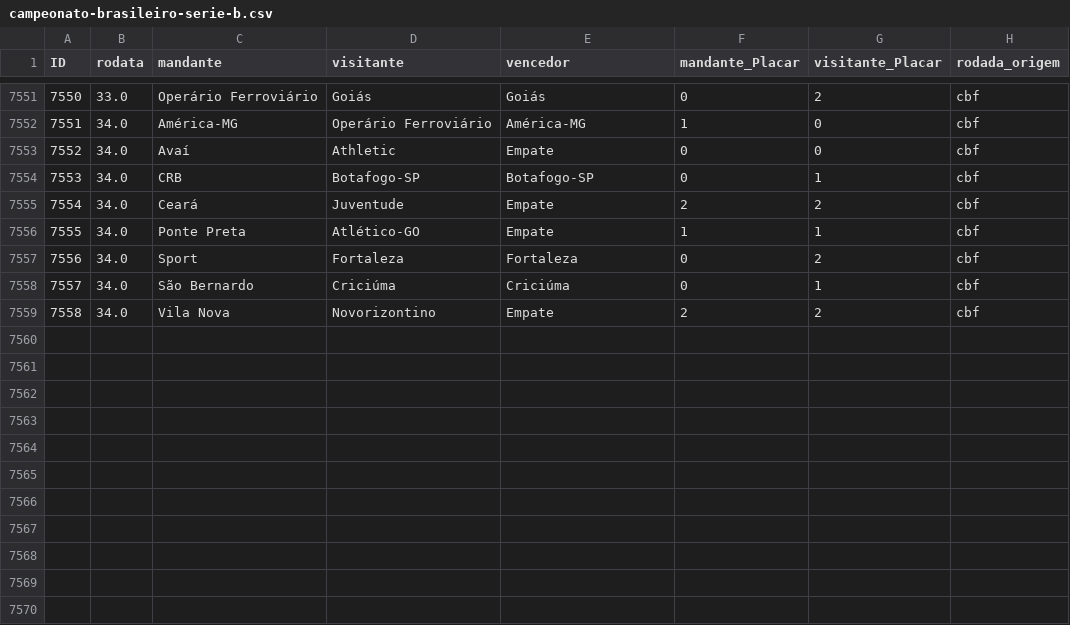
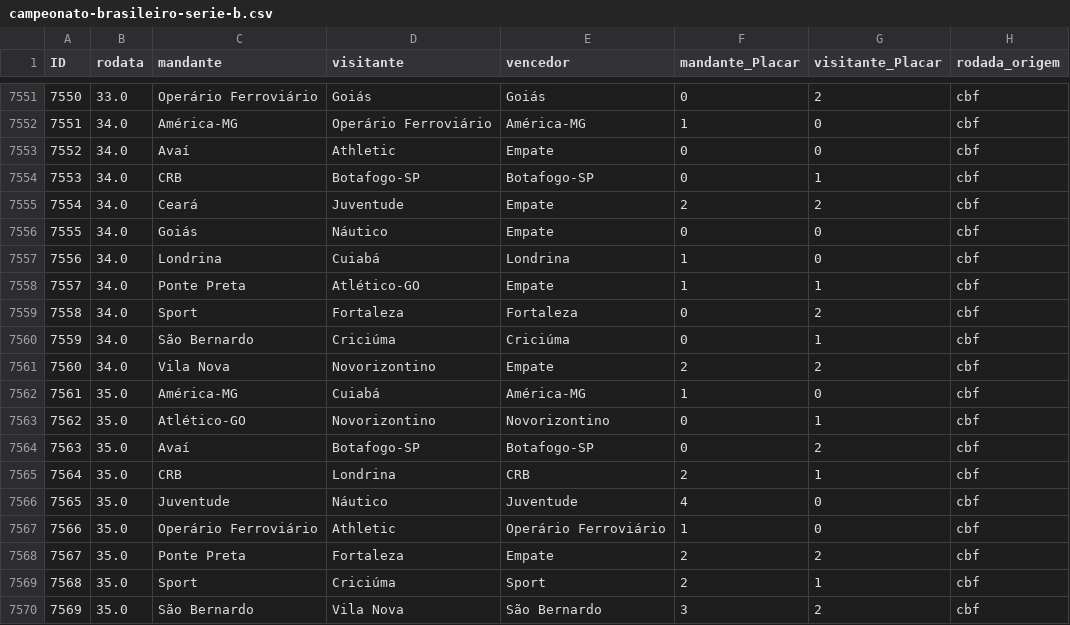
Before and after one commit to mtgr18977/sassamaru-site-br26, a CSV file: datasets/campeonato-brasileiro-serie-b.csv, drawn as a sheet; only a part is shown, gaps mark what is left out; addresses are those after the commit; the diff names each change by its address in the sheet, - before the commit and + after, or states it on an @@ line.

```diff
--- a/datasets/campeonato-brasileiro-serie-b.csv
+++ b/datasets/campeonato-brasileiro-serie-b.csv
+row 7556: 7555 | 34.0 | Goiás | Náutico | Empate | 0 | 0 | cbf
+row 7557: 7556 | 34.0 | Londrina | Cuiabá | Londrina | 1 | 0 | cbf
@@ column A (ID) renumbered between rows 7558 and 7561 @@
+row 7562: 7561 | 35.0 | América-MG | Cuiabá | América-MG | 1 | 0 | cbf
+row 7563: 7562 | 35.0 | Atlético-GO | Novorizontino | Novorizontino | 0 | 1 | cbf
+row 7564: 7563 | 35.0 | Avaí | Botafogo-SP | Botafogo-SP | 0 | 2 | cbf
+row 7565: 7564 | 35.0 | CRB | Londrina | CRB | 2 | 1 | cbf
+row 7566: 7565 | 35.0 | Juventude | Náutico | Juventude | 4 | 0 | cbf
+row 7567: 7566 | 35.0 | Operário Ferroviário | Athletic | Operário Ferroviário | 1 | 0 | cbf
+row 7568: 7567 | 35.0 | Ponte Preta | Fortaleza | Empate | 2 | 2 | cbf
+row 7569: 7568 | 35.0 | Sport | Criciúma | Sport | 2 | 1 | cbf
+row 7570: 7569 | 35.0 | São Bernardo | Vila Nova | São Bernardo | 3 | 2 | cbf
```
Also changed, not shown: datasets/campeonato-brasileiro-limpo.csv, 14 other files.
